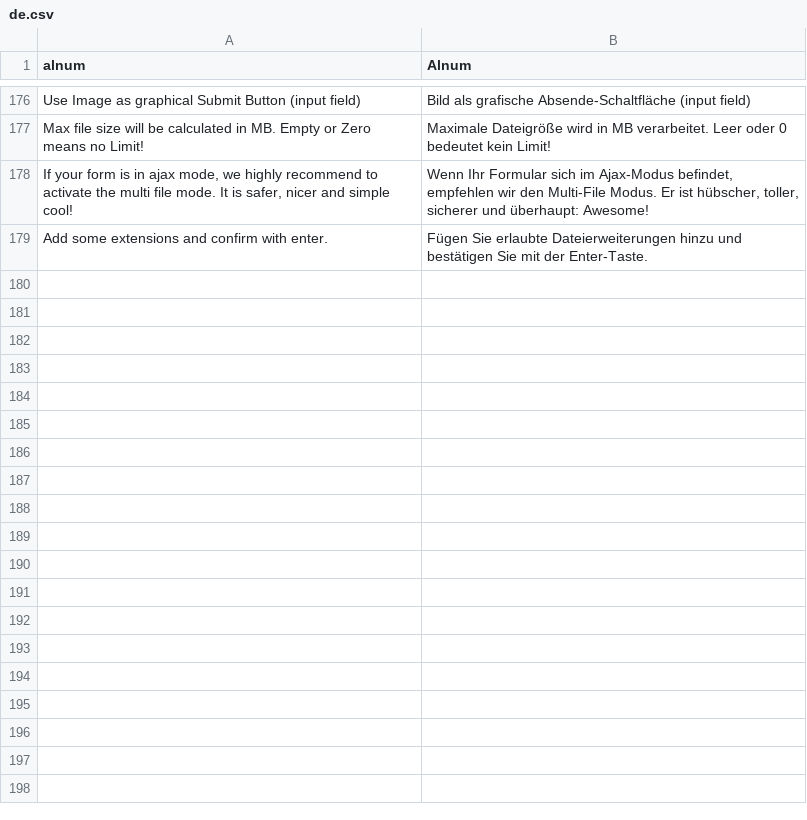
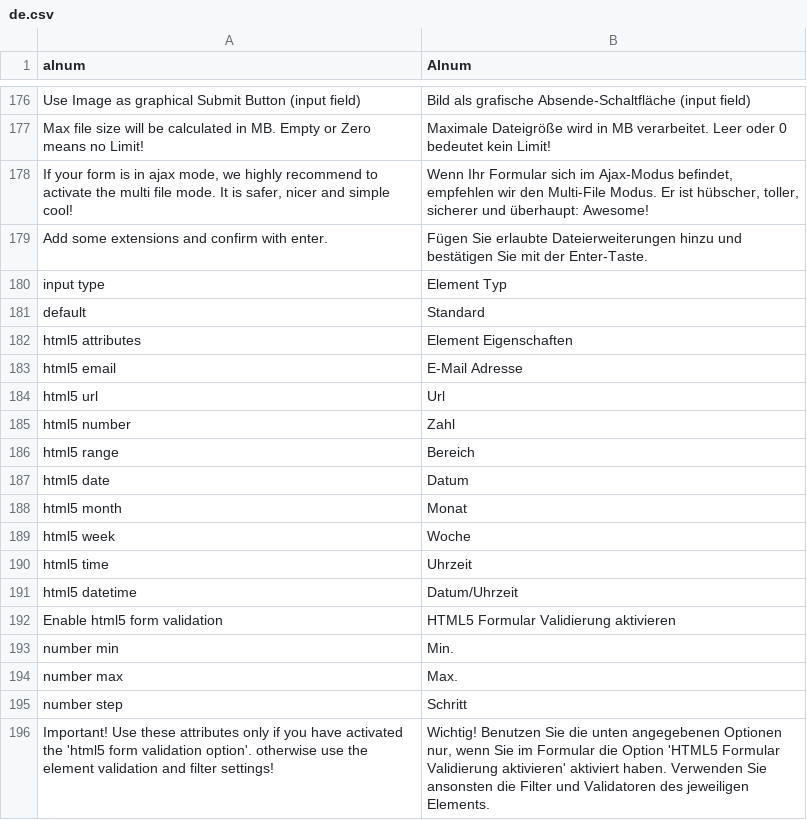
Before and after one commit to dachcom-digital/pimcore-formbuilder, a CSV file: static/texts/de.csv, drawn as a sheet; only a part is shown, gaps mark what is left out.

Commit message:
introduce html5 types. see #18

```diff
--- a/static/texts/de.csv
+++ b/static/texts/de.csv
@@ -179 +179,18 @@
 "Add some extensions and confirm with enter.","Fügen Sie erlaubte Dateierweiterungen hinzu und bestätigen Sie mit der Enter-Taste."
+"input type","Element Typ"
+"default","Standard"
+"html5 attributes","Element Eigenschaften"
+"html5 email","E-Mail Adresse"
+"html5 url","Url"
+"html5 number","Zahl"
+"html5 range","Bereich"
+"html5 date","Datum"
+"html5 month","Monat"
+"html5 week","Woche"
+"html5 time","Uhrzeit"
+"html5 datetime","Datum/Uhrzeit"
+"Enable html5 form validation","HTML5 Formular Validierung aktivieren"
+"number min","Min."
+"number max","Max."
+"number step","Schritt"
+"Important! Use these attributes only if you have activated the 'html5 form validation option'. otherwise use the element validation and filter settings!","Wichtig! Benutzen Sie die unten angegebenen Optionen nur, wenn Sie im Formular die Option 'HTML5 Formular Validierung aktivieren' aktiviert haben. Verwenden Sie ansonsten die Filter und Validatoren des jeweiligen Elements."
```
Also changed, not shown: static/texts/en.csv, 19 other files.
